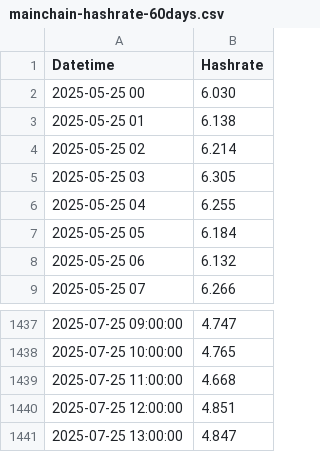
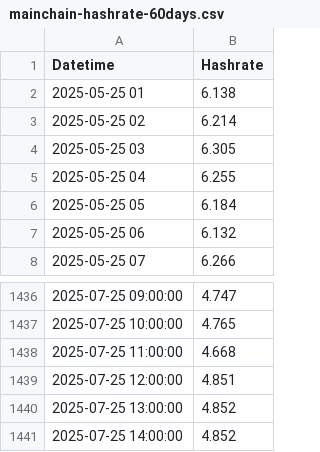
Before and after one commit to NadimGhaznavi/xmr, a CSV file: csv/hashrates/mainchain-hashrate-60days.csv, drawn as a sheet; only a part is shown, gaps mark what is left out.

```diff
--- a/csv/hashrates/mainchain-hashrate-60days.csv
+++ b/csv/hashrates/mainchain-hashrate-60days.csv
@@ -1,3 +1,2 @@
 Datetime,Hashrate
-2025-05-25 00,6.030
 2025-05-25 01,6.138
@@ -1440,2 +1439,3 @@ Datetime,Hashrate
 2025-07-25 12:00:00,4.851
-2025-07-25 13:00:00,4.847
+2025-07-25 13:00:00,4.852
+2025-07-25 14:00:00,4.852
```
Also changed, not shown: csv/hashrates/mainchain-hashrate-90days.csv, csv/hashrates/mainchain-hashrate.csv, 22 other files.
